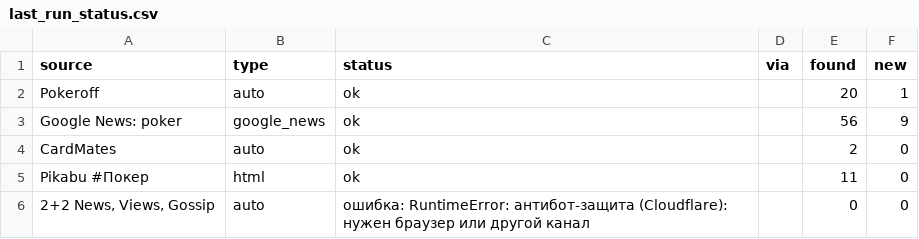
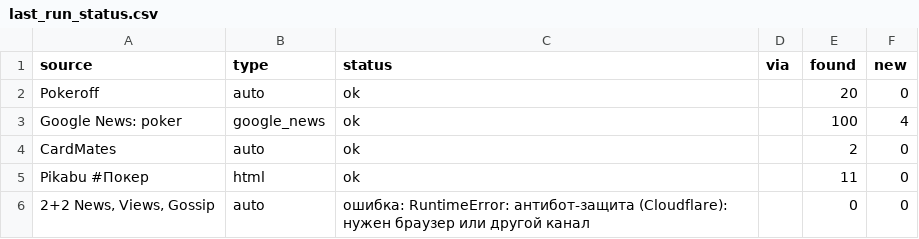
Before and after one commit to marta702/pokeroff-news, a CSV file: out/last_run_status.csv, drawn as a sheet; only a part is shown; the diff covers the shown part only.

```diff
--- a/out/last_run_status.csv
+++ b/out/last_run_status.csv
@@ -1,4 +1,4 @@
 source,type,status,via,found,new
-Pokeroff,auto,ok,,20,1
-Google News: poker,google_news,ok,,56,9
+Pokeroff,auto,ok,,20,0
+Google News: poker,google_news,ok,,100,4
 CardMates,auto,ok,,2,0
```
Also changed, not shown: 4 added rows, 4 removed rows, 5 moved rows and 3 edited cells elsewhere in this file, 2 other files.
